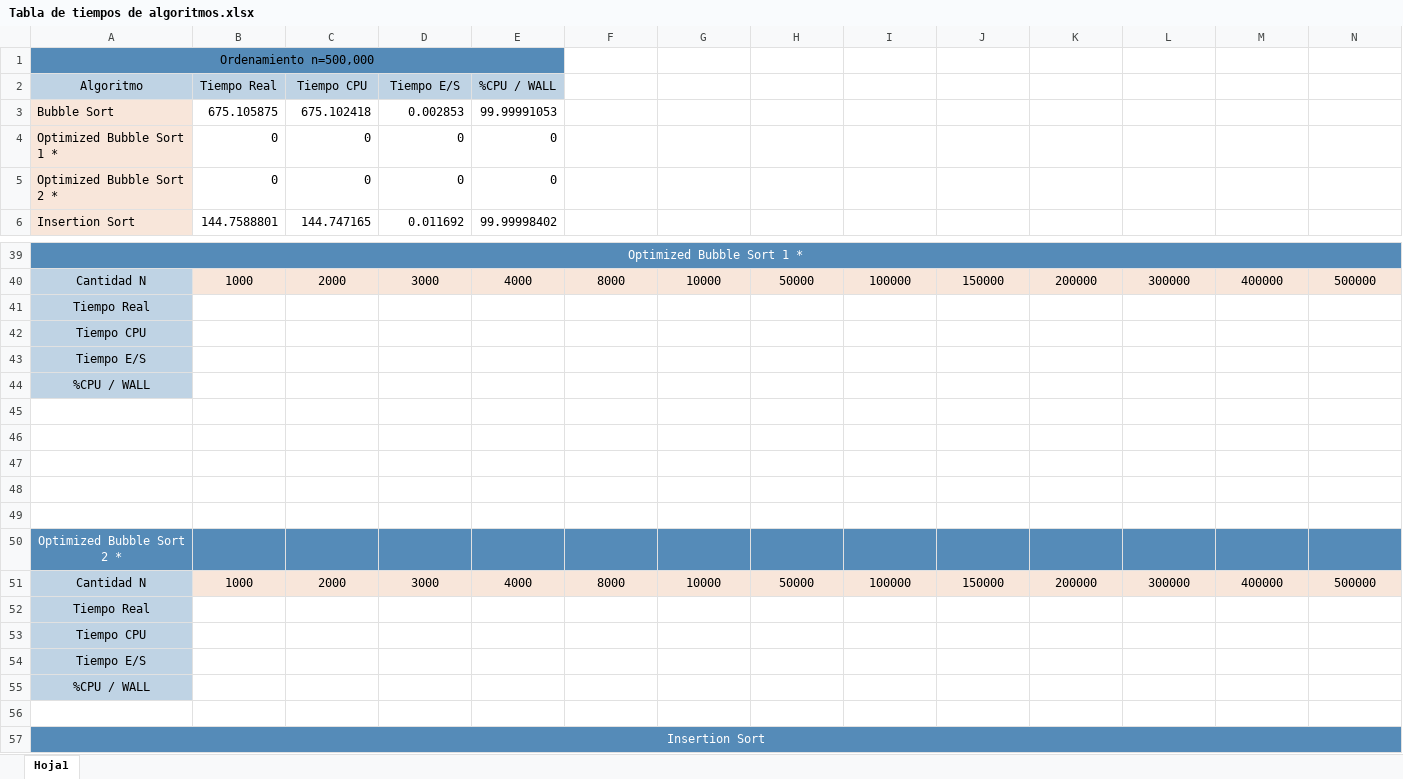
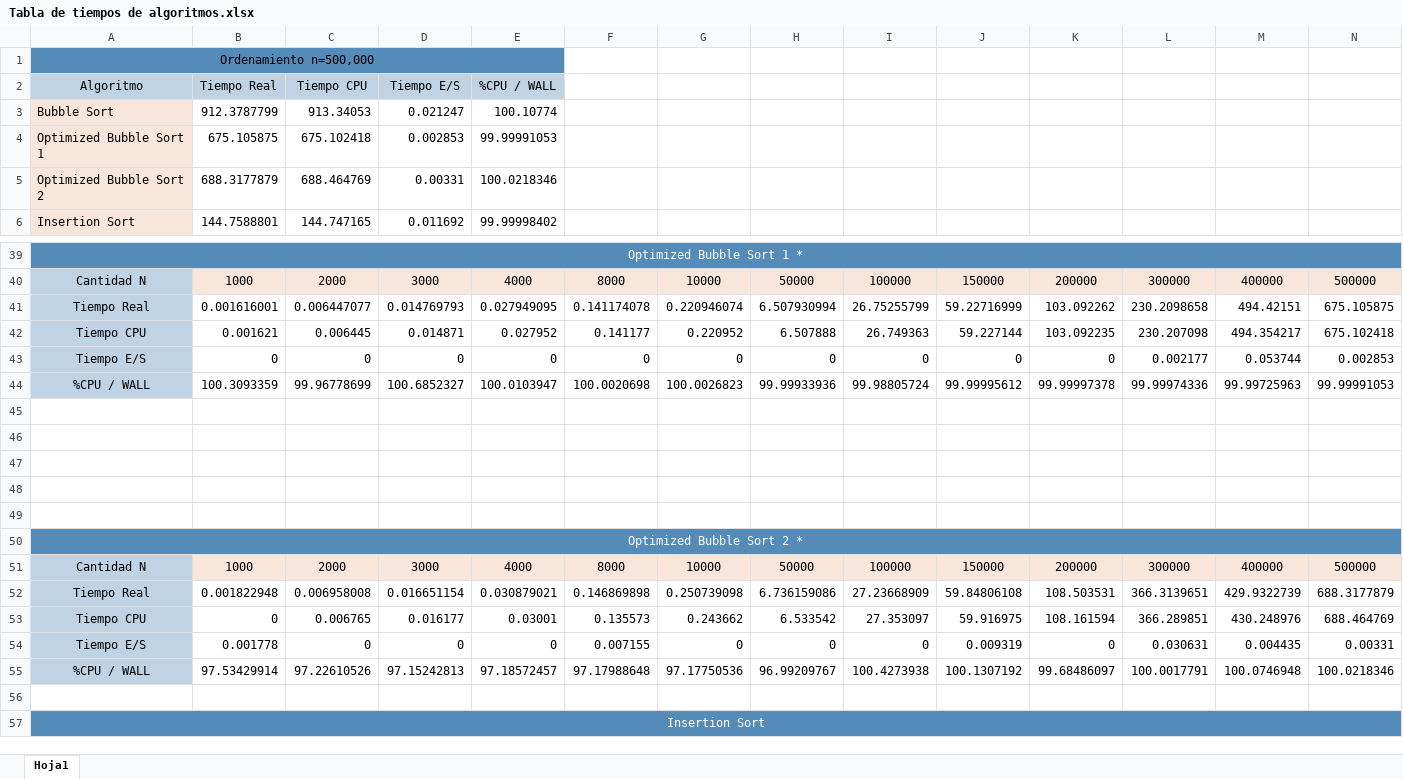
Before and after one commit to P0nchyz/Analisis-y-Disegno-de-Algoritmos, an Excel workbook: practica-1/Recopilacion de datos/Tabla de tiempos de algoritmos.xlsx, sheet Hoja1, drawn as a sheet; only a part is shown, gaps mark what is left out; values as stored, in another font and other column widths than the file's, no borders; charts and pictures not drawn; removed rows and columns are numbered as before the commit, all else as after; rows hold the shown columns only; the diff covers the shown part only; the diff names each change by its address in the sheet, - before the commit and + after, or states it on an @@ line.

Commit message:
Actualizacion datos de tiempos
Actualizacion, modificacion y agregado de tiempos de algoritmo burbuja y burbuja opt 2

```diff
--- a/practica-1/Recopilacion de datos/Tabla de tiempos de algoritmos.xlsx (sheet Hoja1)
+++ b/practica-1/Recopilacion de datos/Tabla de tiempos de algoritmos.xlsx (sheet Hoja1)
+row 3: Bubble Sort | 912.3787799 | 913.34053 | 0.021247 | 100.10774
-A4: Bubble Sort
+A4: Optimized Bubble Sort 1
-row 4: Optimized Bubble Sort 1 * | 0 | 0 | 0 | 0
-row 5: Optimized Bubble Sort 2 * | 0 | 0 | 0 | 0
+row 5: Optimized Bubble Sort 2 | 688.3177879 | 688.464769 | 0.00331 | 100.0218346
-row 41: Tiempo Real
-row 42: Tiempo CPU
-row 43: Tiempo E/S
-row 44: %CPU / WALL
+row 41: Tiempo Real | 0.001616001 | 0.006447077 | 0.014769793 | 0.027949095 | 0.141174078 | 0.220946074 | 6.507930994 | 26.75255799 | 59.22716999 | 103.092262 | 230.2098658 | 494.42151 | 675.105875
+row 42: Tiempo CPU | 0.001621 | 0.006445 | 0.014871 | 0.027952 | 0.141177 | 0.220952 | 6.507888 | 26.749363 | 59.227144 | 103.092235 | 230.207098 | 494.354217 | 675.102418
+row 43: Tiempo E/S | 0 | 0 | 0 | 0 | 0 | 0 | 0 | 0 | 0 | 0 | 0.002177 | 0.053744 | 0.002853
+row 44: %CPU / WALL | 100.3093359 | 99.96778699 | 100.6852327 | 100.0103947 | 100.0020698 | 100.0026823 | 99.99933936 | 99.98805724 | 99.99995612 | 99.99997378 | 99.99974336 | 99.99725963 | 99.99991053
+A50:U50 merged
-row 52: Tiempo Real
-row 53: Tiempo CPU
-row 54: Tiempo E/S
-row 55: %CPU / WALL
+row 52: Tiempo Real | 0.001822948 | 0.006958008 | 0.016651154 | 0.030879021 | 0.146869898 | 0.250739098 | 6.736159086 | 27.23668909 | 59.84806108 | 108.503531 | 366.3139651 | 429.9322739 | 688.3177879
+row 53: Tiempo CPU | 0 | 0.006765 | 0.016177 | 0.03001 | 0.135573 | 0.243662 | 6.533542 | 27.353097 | 59.916975 | 108.161594 | 366.289851 | 430.248976 | 688.464769
+row 54: Tiempo E/S | 0.001778 | 0 | 0 | 0 | 0.007155 | 0 | 0 | 0 | 0.009319 | 0 | 0.030631 | 0.004435 | 0.00331
+row 55: %CPU / WALL | 97.53429914 | 97.22610526 | 97.15242813 | 97.18572457 | 97.17988648 | 97.17750536 | 96.99209767 | 100.4273938 | 100.1307192 | 99.68486097 | 100.0017791 | 100.0746948 | 100.0218346
```
Also changed, not shown: 58 edited cells elsewhere in this sheet, charts or pictures.
